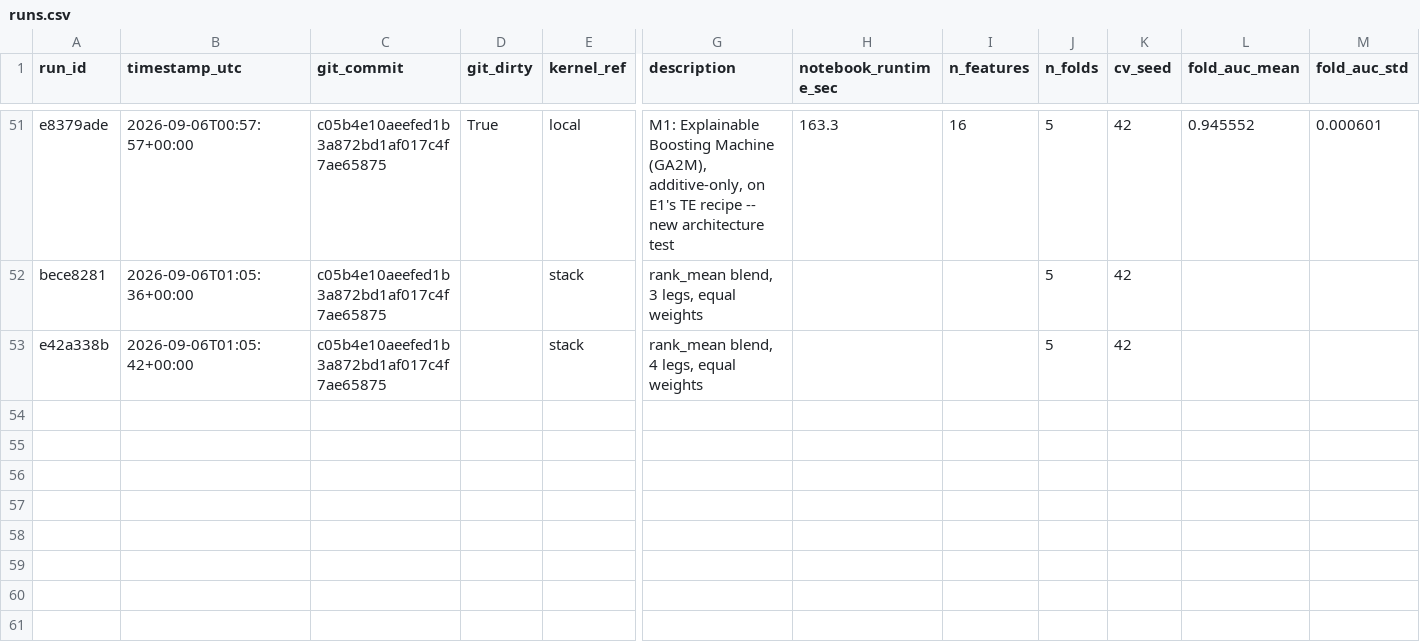
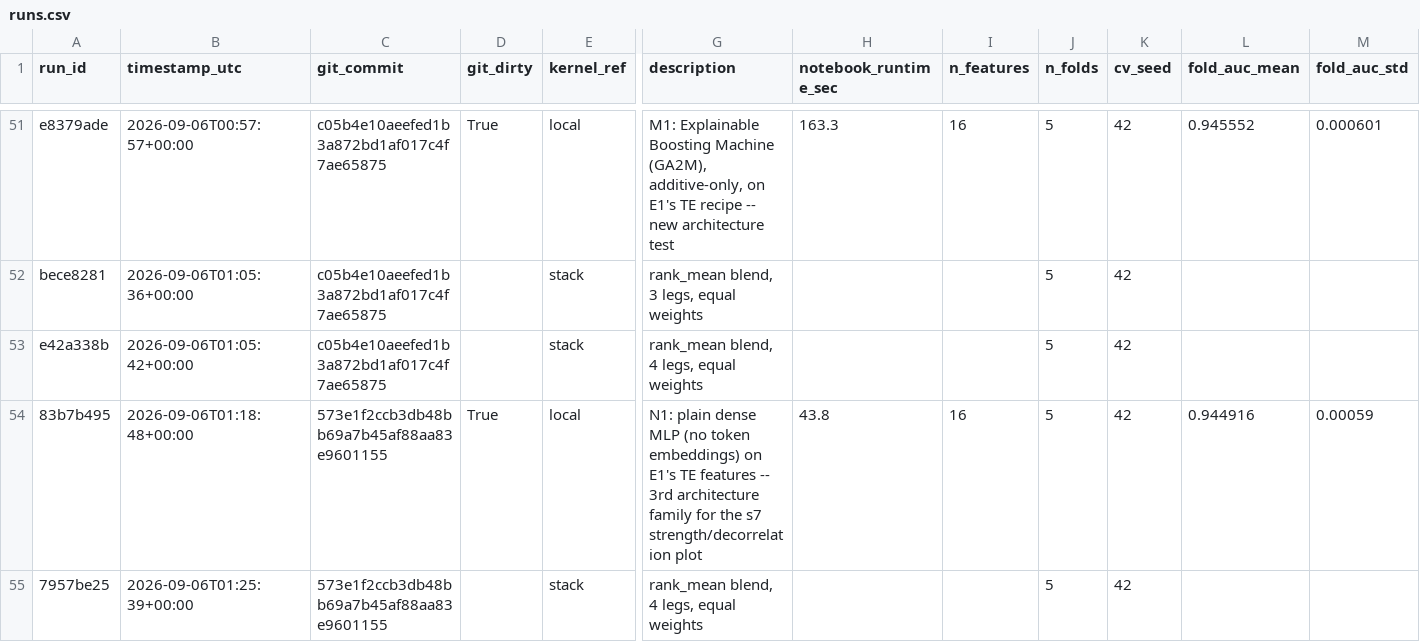
Before and after one commit to gccarno/kaggle_playground_s6e9, a CSV file: experiments/runs.csv, drawn as a sheet; only a part is shown, gaps mark what is left out; rows hold the shown columns only; the diff names each change by its address in the sheet, - before the commit and + after, or states it on an @@ line.

```diff
--- a/experiments/runs.csv
+++ b/experiments/runs.csv
+row 54: 83b7b495 | 2026-09-06T01:18:48+00:00 | 573e1f2ccb3db48bb69a7b45af88aa83e9601155 | True | local | N1: plain dense MLP (no token embeddings) on E1's TE features -- 3rd architecture family for the s7 strength/decorrelation plot | 43.8 | 16 | 5 | 42 | 0.944916 | 0.00059
+row 55: 7957be25 | 2026-09-06T01:25:39+00:00 | 573e1f2ccb3db48bb69a7b45af88aa83e9601155 |  | stack | rank_mean blend, 4 legs, equal weights |  |  | 5 | 42
```
Also changed, not shown: 2 other files.
